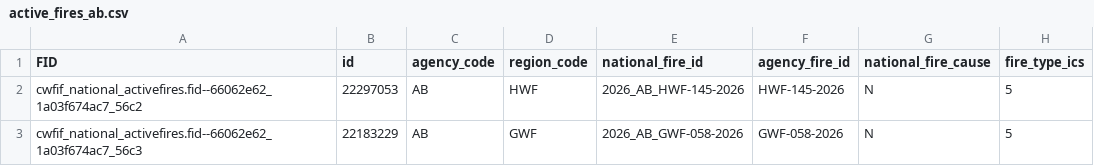
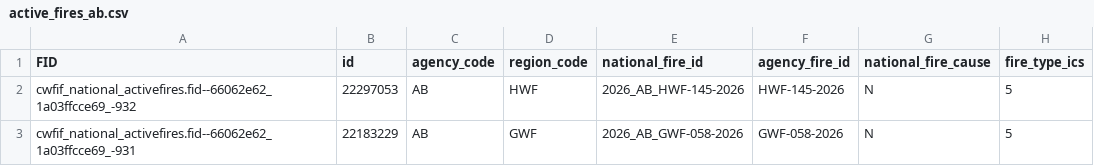
Before and after one commit to jagius/cda-air-quality-compiler, a CSV file: docs/active_fires_ab.csv, drawn as a sheet; only a part is shown; the diff names each change by its address in the sheet, - before the commit and + after, or states it on an @@ line.

```diff
--- a/docs/active_fires_ab.csv
+++ b/docs/active_fires_ab.csv
-A2 (FID): cwfif_national_activefires.fid--66062e62_1a03f674ac7_56c2
+A2 (FID): cwfif_national_activefires.fid--66062e62_1a03ffcce69_-932
-A3 (FID): cwfif_national_activefires.fid--66062e62_1a03f674ac7_56c3
+A3 (FID): cwfif_national_activefires.fid--66062e62_1a03ffcce69_-931
```
Also changed, not shown: docs/active_fires.csv, docs/active_fires_bc.csv, 8 other files.
